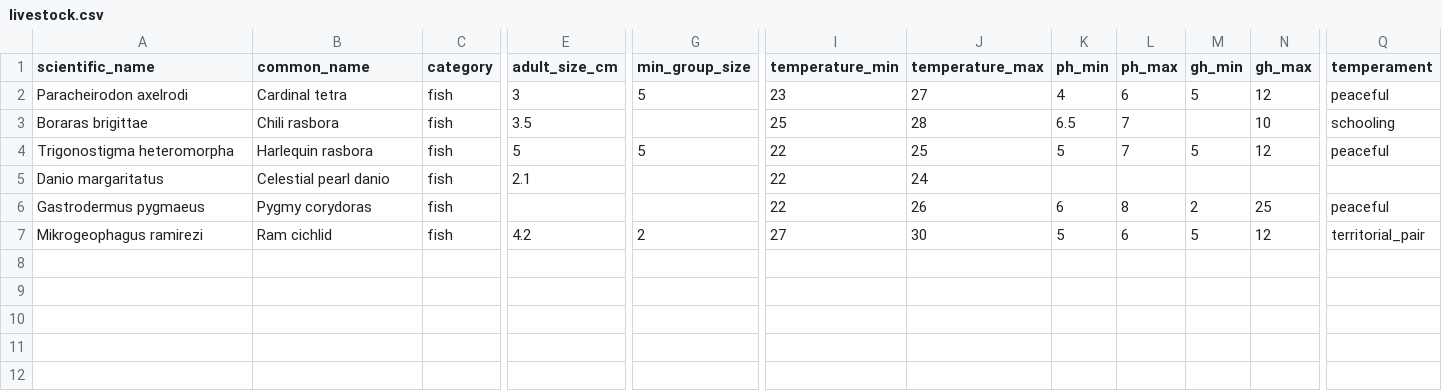
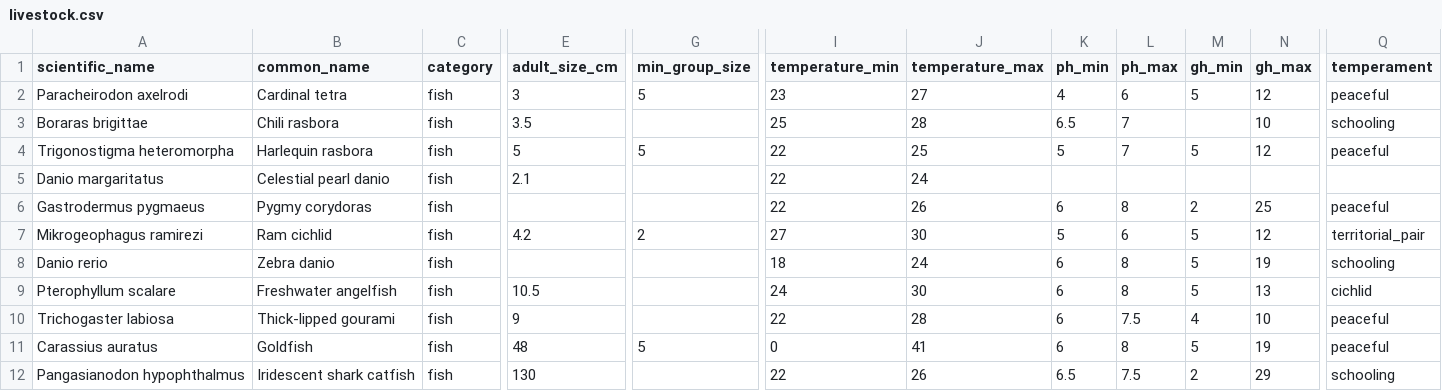
Before and after one commit to rescueslovakia-ctrl/duoakva-diary, a CSV file: catalog-prep/data/livestock.csv, drawn as a sheet; only a part is shown, gaps mark what is left out; rows hold the shown columns only; the diff names each change by its address in the sheet, - before the commit and + after, or states it on an @@ line.

Commit message:
Expand verified livestock catalog batch

```diff
--- a/catalog-prep/data/livestock.csv
+++ b/catalog-prep/data/livestock.csv
+row 8: Danio rerio | Zebra danio | fish |  |  | 18 | 24 | 6 | 8 | 5 | 19 | schooling
+row 9: Pterophyllum scalare | Freshwater angelfish | fish | 10.5 |  | 24 | 30 | 6 | 8 | 5 | 13 | cichlid
+row 10: Trichogaster labiosa | Thick-lipped gourami | fish | 9 |  | 22 | 28 | 6 | 7.5 | 4 | 10 | peaceful
+row 11: Carassius auratus | Goldfish | fish | 48 | 5 | 0 | 41 | 6 | 8 | 5 | 19 | peaceful
+row 12: Pangasianodon hypophthalmus | Iridescent shark catfish | fish | 130 |  | 22 | 26 | 6.5 | 7.5 | 2 | 29 | schooling
```
